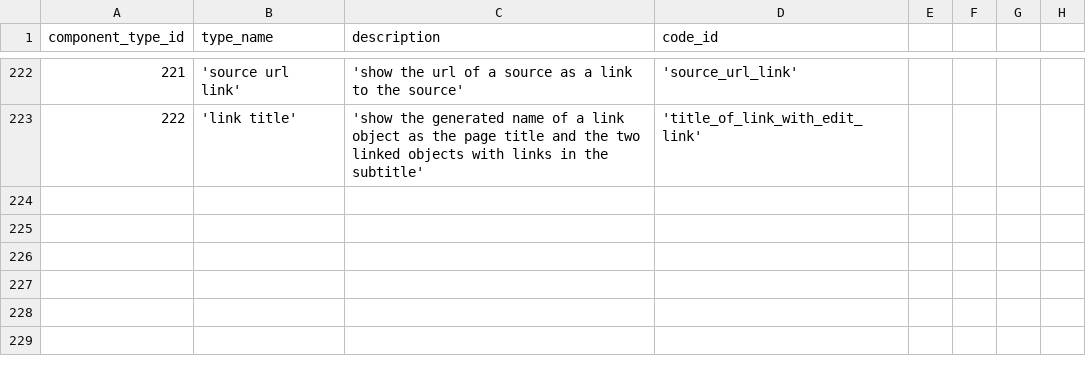
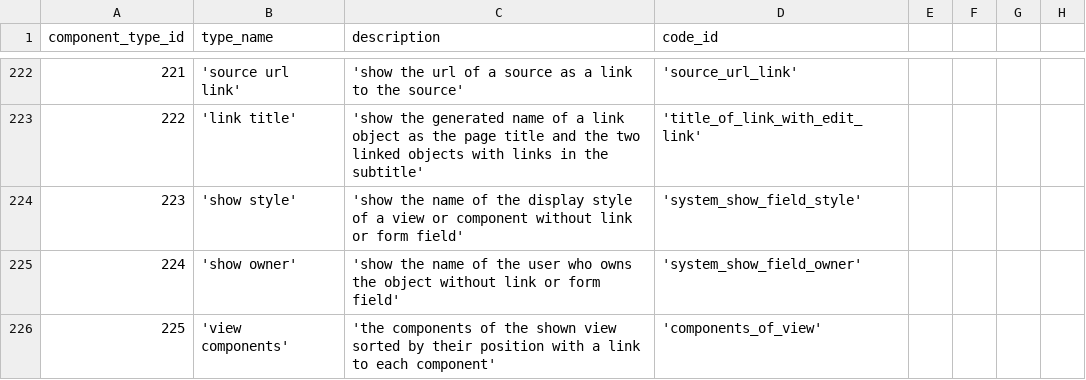
Before and after one commit to zukunft/zukunft.com, a CSV file: src/main/resources/db_code_links/component_types.csv, drawn as a sheet; only a part is shown, gaps mark what is left out; the diff names each change by its address in the sheet, - before the commit and + after, or states it on an @@ line.

Commit message:
add the database fields 'description', 'owner', 'type', 'style' and the list of components of the view as part of fix #247

```diff
--- a/src/main/resources/db_code_links/component_types.csv
+++ b/src/main/resources/db_code_links/component_types.csv
+row 224: 223 | 'show style' | 'show the name of the display style of a view or component without link or form field' | 'system_show_field_style'
+row 225: 224 | 'show owner' | 'show the name of the user who owns the object without link or form field' | 'system_show_field_owner'
+row 226: 225 | 'view components' | 'the components of the shown view sorted by their position with a link to each component' | 'components_of_view'
```
Also changed, not shown: 38 other files.
